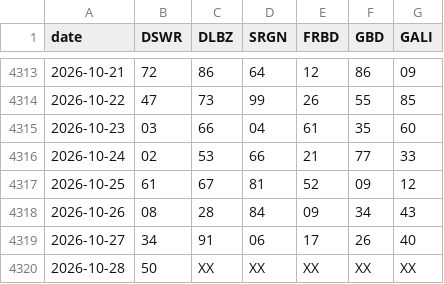
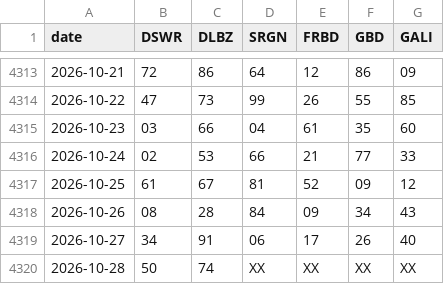
Before and after one commit to gauravsharma79656-web/satta-king, a CSV file: data/all_games_dataset.csv, drawn as a sheet; only a part is shown, gaps mark what is left out.

Commit message:
Auto-switch to next-day prediction when draw is already declared today (e.g. DSWR for Oct 29)

```diff
--- a/data/all_games_dataset.csv
+++ b/data/all_games_dataset.csv
@@ -4319,2 +4319,2 @@ date,DSWR,DLBZ,SRGN,FRBD,GBD,GALI
 2026-10-27,34,91,06,17,26,40
-2026-10-28,50,XX,XX,XX,XX,XX
+2026-10-28,50,74,XX,XX,XX,XX
```
Also changed, not shown: 2 other files.
